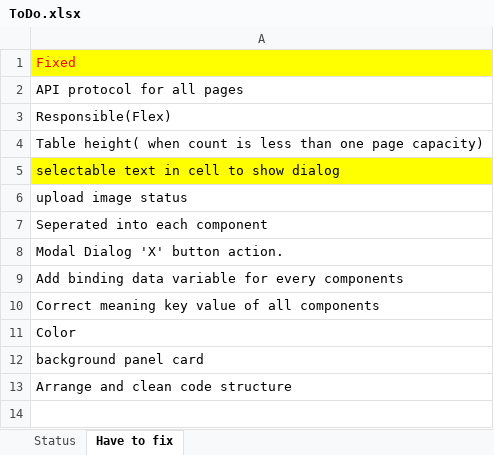
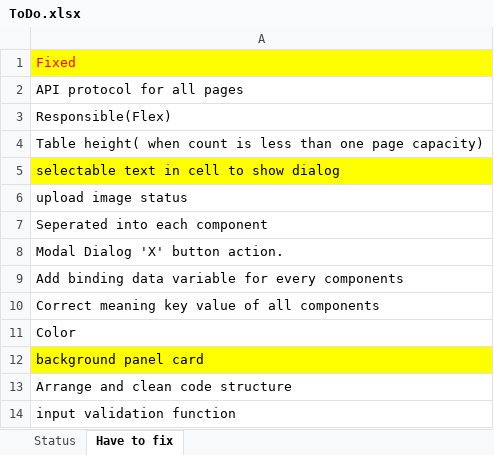
Before and after one commit to ArrowTech0515/ZCool-live-broadcast-systemdev-, an Excel workbook: 1.docs/ToDo.xlsx, sheet Have to fix, drawn as a sheet; values as stored, in another font and other column widths than the file's, no borders; the diff names each change by its address in the sheet, - before the commit and + after, or states it on an @@ line.

Commit message:
Added IP address validation function. Added fetching location from IP address in accountrisk management.

```diff
--- a/1.docs/ToDo.xlsx (sheet Have to fix)
+++ b/1.docs/ToDo.xlsx (sheet Have to fix)
-A12 fill: none
+A12 fill: #FFFF00
+row 14: input validation function
```
Also changed, not shown: 2 other files.
